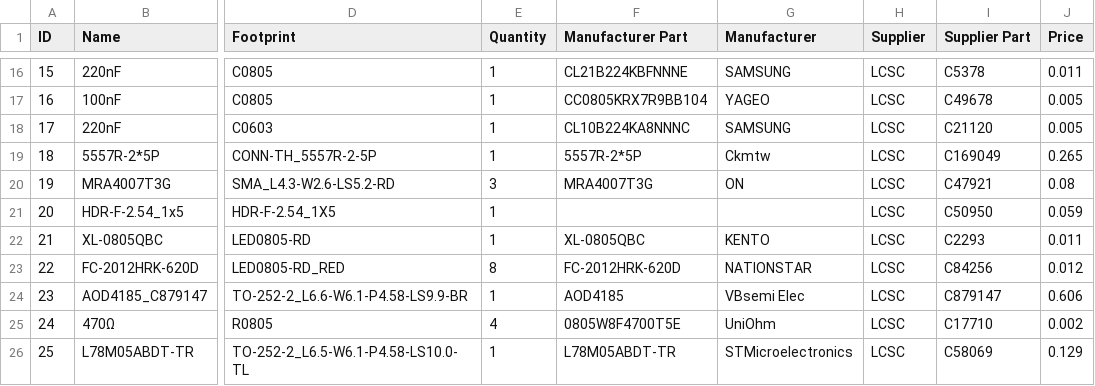
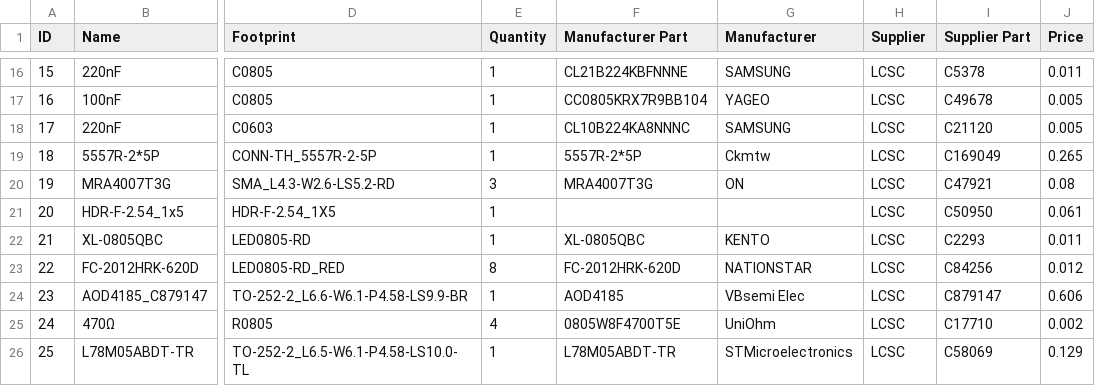
Before and after one commit to ElDominio/TwoStepBox, a CSV file: fabricacion/BOM_TwoStep-OPEN-SOURCE_2024-09-30.csv, drawn as a sheet; only a part is shown, gaps mark what is left out; the diff names each change by its address in the sheet, - before the commit and + after, or states it on an @@ line.

Commit message:
Updated BOM, Gerber and design files
Un update de los files a su primer release con el video de YouTube

```diff
--- a/fabricacion/BOM_TwoStep-OPEN-SOURCE_2024-09-30.csv
+++ b/fabricacion/BOM_TwoStep-OPEN-SOURCE_2024-09-30.csv
-J21 (Price): 0.059
+J21 (Price): 0.061
```
Also changed, not shown: 8 other files.
